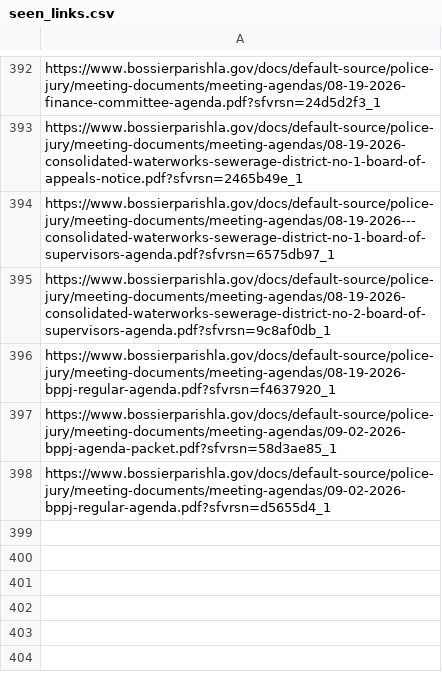
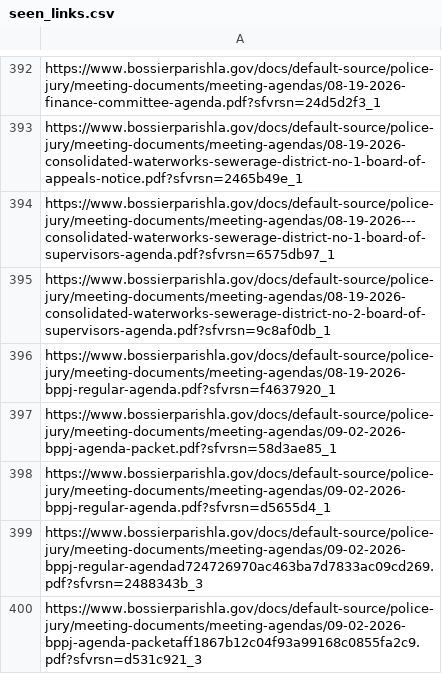
Before and after one commit to justin-oconnor/bppj-agenda-scraper, a CSV file: seen_links.csv, drawn as a sheet; only a part is shown, gaps mark what is left out.

```diff
--- a/seen_links.csv
+++ b/seen_links.csv
@@ -398 +398,3 @@ https://www.bossierparishla.gov/docs/default-source/police-jury/meeting-document
 https://www.bossierparishla.gov/docs/default-source/police-jury/meeting-documents/meeting-agendas/09-02-2026-bppj-regular-agenda.pdf?sfvrsn=d5655d4_1
+https://www.bossierparishla.gov/docs/default-source/police-jury/meeting-documents/meeting-agendas/09-02-2026-bppj-regular-agendad724726970ac463ba7d7833ac09cd269.pdf?sfvrsn=2488343b_3
+https://www.bossierparishla.gov/docs/default-source/police-jury/meeting-documents/meeting-agendas/09-02-2026-bppj-agenda-packetaff1867b12c04f93a99168c0855fa2c9.pdf?sfvrsn=d531c921_3
```
Also changed, not shown: bppj-agendas.csv.
